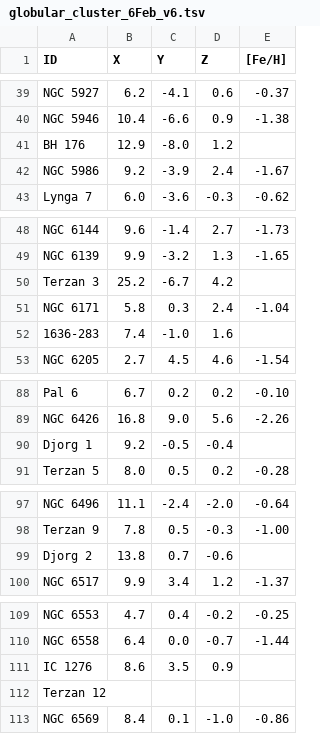
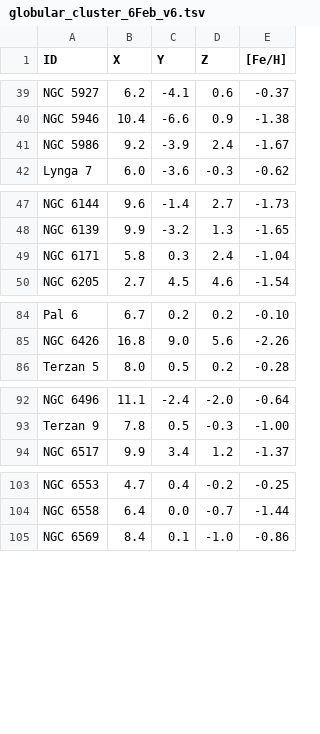
Before and after one commit to abrahammathews2000/Dataset_for_Gcolab, a TSV file: Gal_asg_3/globular_cluster_6Feb_v6.tsv, drawn as a sheet; only a part is shown, gaps mark what is left out; the diff covers the shown part only; the diff names each change by its address in the sheet, - before the commit and + after, or states it on an @@ line.

Commit message:
Update globular_cluster_6Feb_v6.tsv

```diff
--- a/Gal_asg_3/globular_cluster_6Feb_v6.tsv
+++ b/Gal_asg_3/globular_cluster_6Feb_v6.tsv
-row 41: BH 176 | 12.9 | -8.0 | 1.2
-row 50: Terzan 3 | 25.2 | -6.7 | 4.2
-row 52: 1636-283 | 7.4 | -1.0 | 1.6
-row 90: Djorg 1 | 9.2 | -0.5 | -0.4
-row 99: Djorg 2 | 13.8 | 0.7 | -0.6
-row 111: IC 1276 | 8.6 | 3.5 | 0.9
-row 112: Terzan 12
```
Also changed, not shown: 1 removed row elsewhere in this file.
